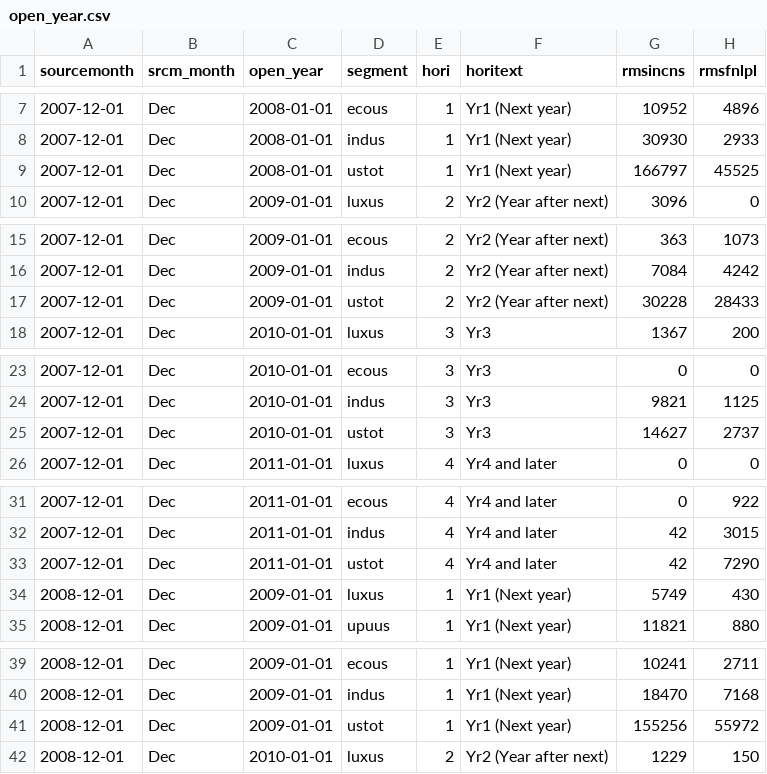
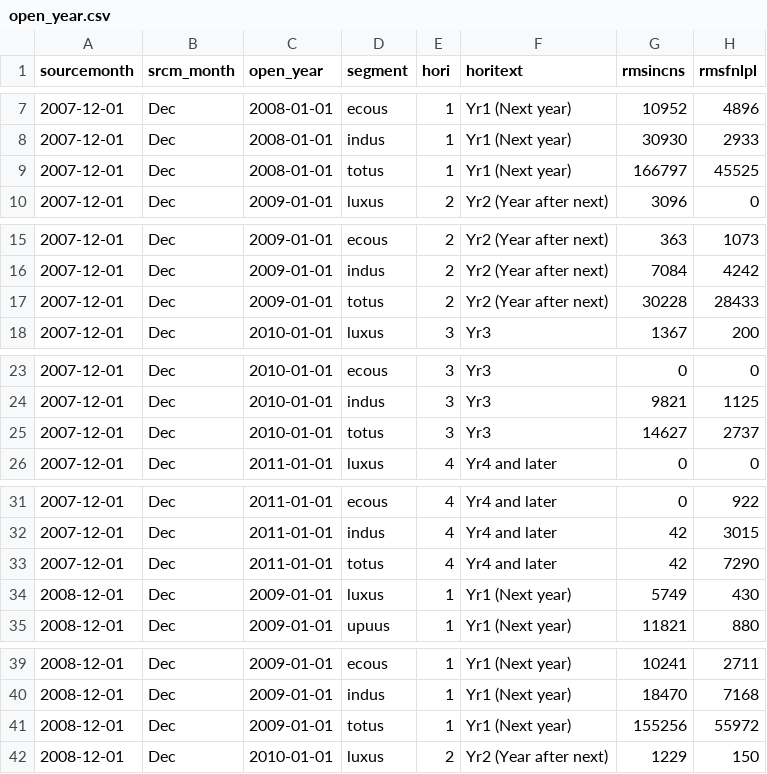
Before and after one commit to aranryan/lodpipeline, a CSV file: output_data/open_year.csv, drawn as a sheet; only a part is shown, gaps mark what is left out; the diff covers the shown part only; the diff names each change by its address in the sheet, - before the commit and + after, or states it on an @@ line.

```diff
--- a/output_data/open_year.csv
+++ b/output_data/open_year.csv
-D9 (segment): ustot
+D9 (segment): totus
-D17 (segment): ustot
+D17 (segment): totus
-D25 (segment): ustot
+D25 (segment): totus
-D33 (segment): ustot
+D33 (segment): totus
-D41 (segment): ustot
+D41 (segment): totus
```
Also changed, not shown: 91 edited cells elsewhere in this file, input_data/scalstat.csv, 1 other file.
